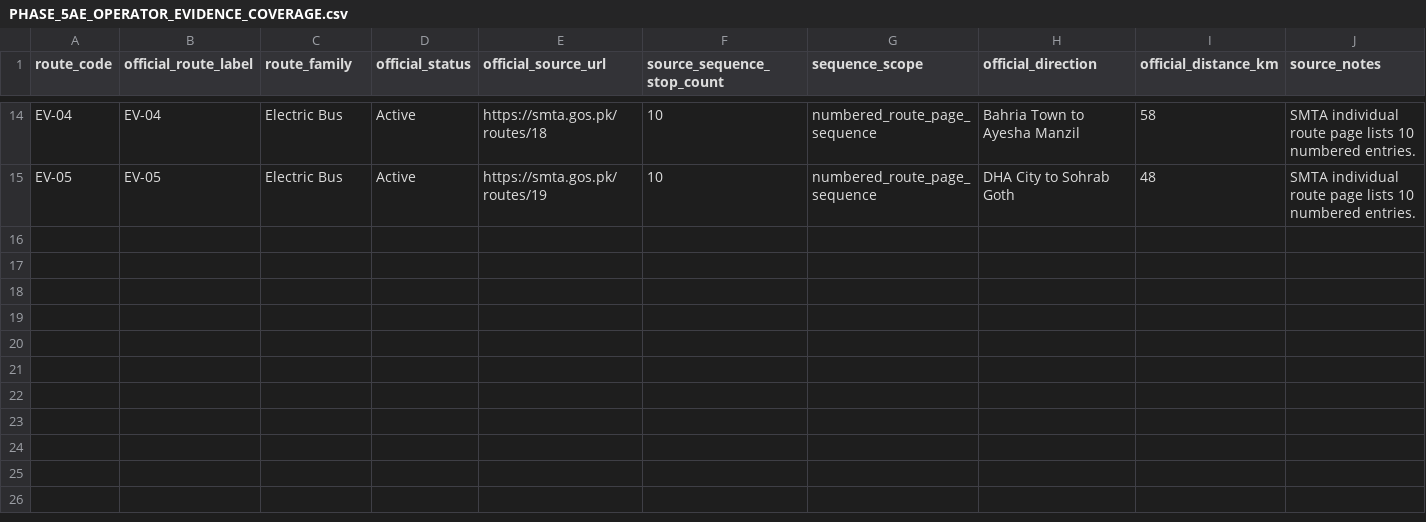
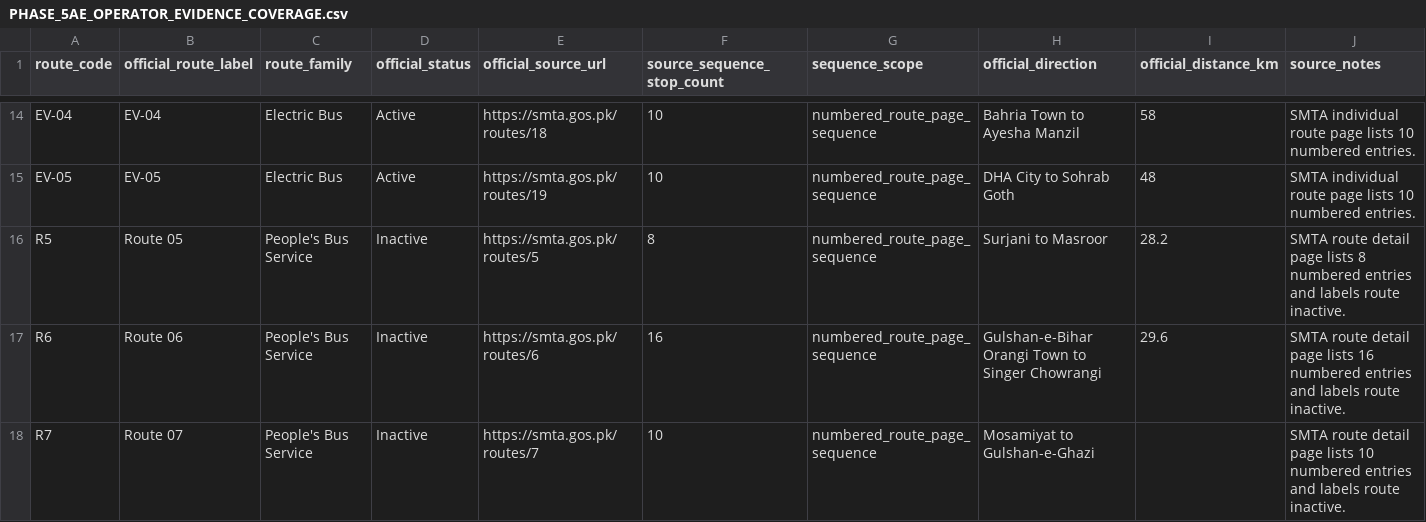
Before and after one commit to crystal-qazi/karachi-busses, a CSV file: data/research/PHASE_5AE_OPERATOR_EVIDENCE_COVERAGE.csv, drawn as a sheet; only a part is shown, gaps mark what is left out; rows hold the shown columns only; the diff covers the shown part only; the diff names each change by its address in the sheet, - before the commit and + after, or states it on an @@ line.

Commit message:
research: extend SMTA evidence coverage to full route register

```diff
--- a/data/research/PHASE_5AE_OPERATOR_EVIDENCE_COVERAGE.csv
+++ b/data/research/PHASE_5AE_OPERATOR_EVIDENCE_COVERAGE.csv
+row 16: R5 | Route 05 | People's Bus Service | Inactive | https://smta.gos.pk/routes/5 | 8 | numbered_route_page_sequence | Surjani to Masroor | 28.2 | SMTA route detail page lists 8 numbered entries and labels route inactive.
+row 17: R6 | Route 06 | People's Bus Service | Inactive | https://smta.gos.pk/routes/6 | 16 | numbered_route_page_sequence | Gulshan-e-Bihar Orangi Town to Singer Chowrangi | 29.6 | SMTA route detail page lists 16 numbered entries and labels route inactive.
+row 18: R7 | Route 07 | People's Bus Service | Inactive | https://smta.gos.pk/routes/7 | 10 | numbered_route_page_sequence | Mosamiyat to Gulshan-e-Ghazi |  | SMTA route detail page lists 10 numbered entries and labels route inactive.
```
Also changed, not shown: 3 added rows elsewhere in this file.
